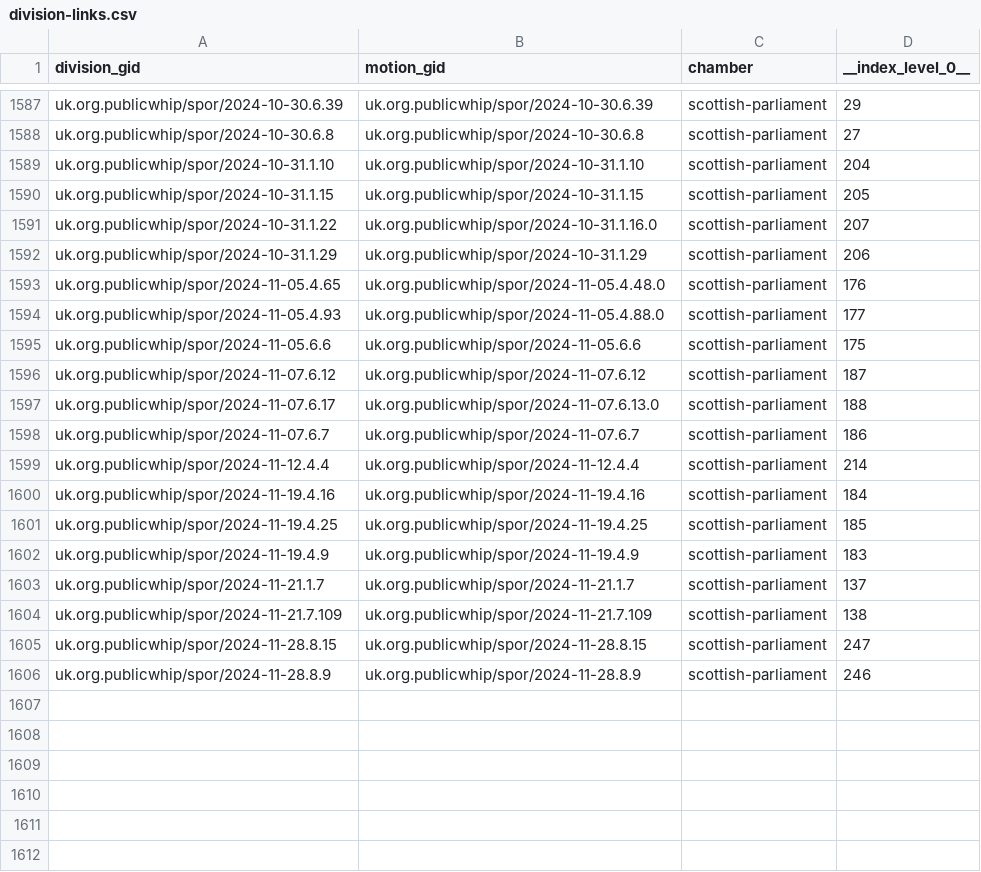
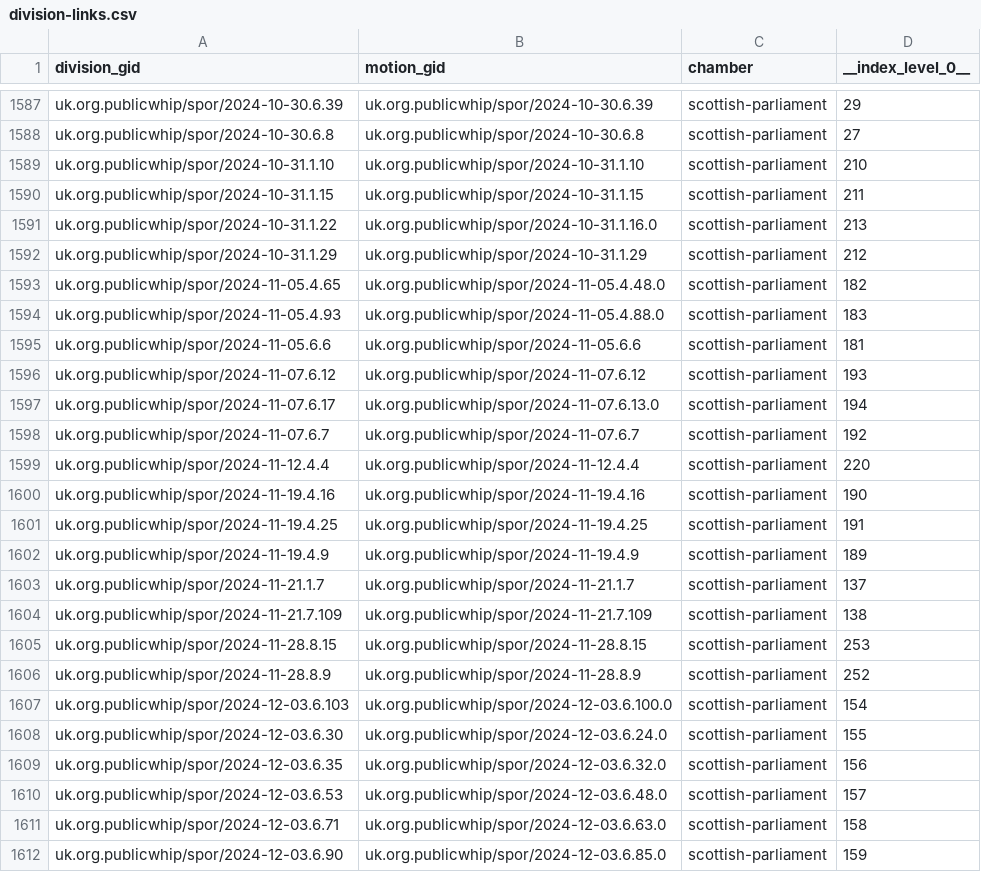
Before and after one commit to mysociety/parl-motion-detector, a CSV file: docs/data/parliamentary_motions/0.1.0/division-links.csv, drawn as a sheet; only a part is shown, gaps mark what is left out; the diff covers the shown part only.

```diff
--- a/docs/data/parliamentary_motions/0.1.0/division-links.csv
+++ b/docs/data/parliamentary_motions/0.1.0/division-links.csv
@@ -1588,19 +1588,25 @@ uk.org.publicwhip/spor/2024-10-30.6.39,uk.org.publicwhip/spor/2024-10-30.6.39,sc
 uk.org.publicwhip/spor/2024-10-30.6.8,uk.org.publicwhip/spor/2024-10-30.6.8,scottish-parliament,27
-uk.org.publicwhip/spor/2024-10-31.1.10,uk.org.publicwhip/spor/2024-10-31.1.10,scottish-parliament,204
-uk.org.publicwhip/spor/2024-10-31.1.15,uk.org.publicwhip/spor/2024-10-31.1.15,scottish-parliament,205
-uk.org.publicwhip/spor/2024-10-31.1.22,uk.org.publicwhip/spor/2024-10-31.1.16.0,scottish-parliament,207
-uk.org.publicwhip/spor/2024-10-31.1.29,uk.org.publicwhip/spor/2024-10-31.1.29,scottish-parliament,206
-uk.org.publicwhip/spor/2024-11-05.4.65,uk.org.publicwhip/spor/2024-11-05.4.48.0,scottish-parliament,176
-uk.org.publicwhip/spor/2024-11-05.4.93,uk.org.publicwhip/spor/2024-11-05.4.88.0,scottish-parliament,177
-uk.org.publicwhip/spor/2024-11-05.6.6,uk.org.publicwhip/spor/2024-11-05.6.6,scottish-parliament,175
-uk.org.publicwhip/spor/2024-11-07.6.12,uk.org.publicwhip/spor/2024-11-07.6.12,scottish-parliament,187
-uk.org.publicwhip/spor/2024-11-07.6.17,uk.org.publicwhip/spor/2024-11-07.6.13.0,scottish-parliament,188
-uk.org.publicwhip/spor/2024-11-07.6.7,uk.org.publicwhip/spor/2024-11-07.6.7,scottish-parliament,186
-uk.org.publicwhip/spor/2024-11-12.4.4,uk.org.publicwhip/spor/2024-11-12.4.4,scottish-parliament,214
-uk.org.publicwhip/spor/2024-11-19.4.16,uk.org.publicwhip/spor/2024-11-19.4.16,scottish-parliament,184
-uk.org.publicwhip/spor/2024-11-19.4.25,uk.org.publicwhip/spor/2024-11-19.4.25,scottish-parliament,185
-uk.org.publicwhip/spor/2024-11-19.4.9,uk.org.publicwhip/spor/2024-11-19.4.9,scottish-parliament,183
+uk.org.publicwhip/spor/2024-10-31.1.10,uk.org.publicwhip/spor/2024-10-31.1.10,scottish-parliament,210
+uk.org.publicwhip/spor/2024-10-31.1.15,uk.org.publicwhip/spor/2024-10-31.1.15,scottish-parliament,211
+uk.org.publicwhip/spor/2024-10-31.1.22,uk.org.publicwhip/spor/2024-10-31.1.16.0,scottish-parliament,213
+uk.org.publicwhip/spor/2024-10-31.1.29,uk.org.publicwhip/spor/2024-10-31.1.29,scottish-parliament,212
+uk.org.publicwhip/spor/2024-11-05.4.65,uk.org.publicwhip/spor/2024-11-05.4.48.0,scottish-parliament,182
+uk.org.publicwhip/spor/2024-11-05.4.93,uk.org.publicwhip/spor/2024-11-05.4.88.0,scottish-parliament,183
+uk.org.publicwhip/spor/2024-11-05.6.6,uk.org.publicwhip/spor/2024-11-05.6.6,scottish-parliament,181
+uk.org.publicwhip/spor/2024-11-07.6.12,uk.org.publicwhip/spor/2024-11-07.6.12,scottish-parliament,193
+uk.org.publicwhip/spor/2024-11-07.6.17,uk.org.publicwhip/spor/2024-11-07.6.13.0,scottish-parliament,194
+uk.org.publicwhip/spor/2024-11-07.6.7,uk.org.publicwhip/spor/2024-11-07.6.7,scottish-parliament,192
+uk.org.publicwhip/spor/2024-11-12.4.4,uk.org.publicwhip/spor/2024-11-12.4.4,scottish-parliament,220
+uk.org.publicwhip/spor/2024-11-19.4.16,uk.org.publicwhip/spor/2024-11-19.4.16,scottish-parliament,190
+uk.org.publicwhip/spor/2024-11-19.4.25,uk.org.publicwhip/spor/2024-11-19.4.25,scottish-parliament,191
+uk.org.publicwhip/spor/2024-11-19.4.9,uk.org.publicwhip/spor/2024-11-19.4.9,scottish-parliament,189
 uk.org.publicwhip/spor/2024-11-21.1.7,uk.org.publicwhip/spor/2024-11-21.1.7,scottish-parliament,137
 uk.org.publicwhip/spor/2024-11-21.7.109,uk.org.publicwhip/spor/2024-11-21.7.109,scottish-parliament,138
-uk.org.publicwhip/spor/2024-11-28.8.15,uk.org.publicwhip/spor/2024-11-28.8.15,scottish-parliament,247
-uk.org.publicwhip/spor/2024-11-28.8.9,uk.org.publicwhip/spor/2024-11-28.8.9,scottish-parliament,246
+uk.org.publicwhip/spor/2024-11-28.8.15,uk.org.publicwhip/spor/2024-11-28.8.15,scottish-parliament,253
+uk.org.publicwhip/spor/2024-11-28.8.9,uk.org.publicwhip/spor/2024-11-28.8.9,scottish-parliament,252
+uk.org.publicwhip/spor/2024-12-03.6.103,uk.org.publicwhip/spor/2024-12-03.6.100.0,scottish-parliament,154
+uk.org.publicwhip/spor/2024-12-03.6.30,uk.org.publicwhip/spor/2024-12-03.6.24.0,scottish-parliament,155
+uk.org.publicwhip/spor/2024-12-03.6.35,uk.org.publicwhip/spor/2024-12-03.6.32.0,scottish-parliament,156
+uk.org.publicwhip/spor/2024-12-03.6.53,uk.org.publicwhip/spor/2024-12-03.6.48.0,scottish-parliament,157
+uk.org.publicwhip/spor/2024-12-03.6.71,uk.org.publicwhip/spor/2024-12-03.6.63.0,scottish-parliament,158
+uk.org.publicwhip/spor/2024-12-03.6.90,uk.org.publicwhip/spor/2024-12-03.6.85.0,scottish-parliament,159
```
Also changed, not shown: 137 edited cells elsewhere in this file, docs/data/parliamentary_motions/0.1/division-links.csv, docs/data/parliamentary_motions/0/division-links.csv, 52 other files.
